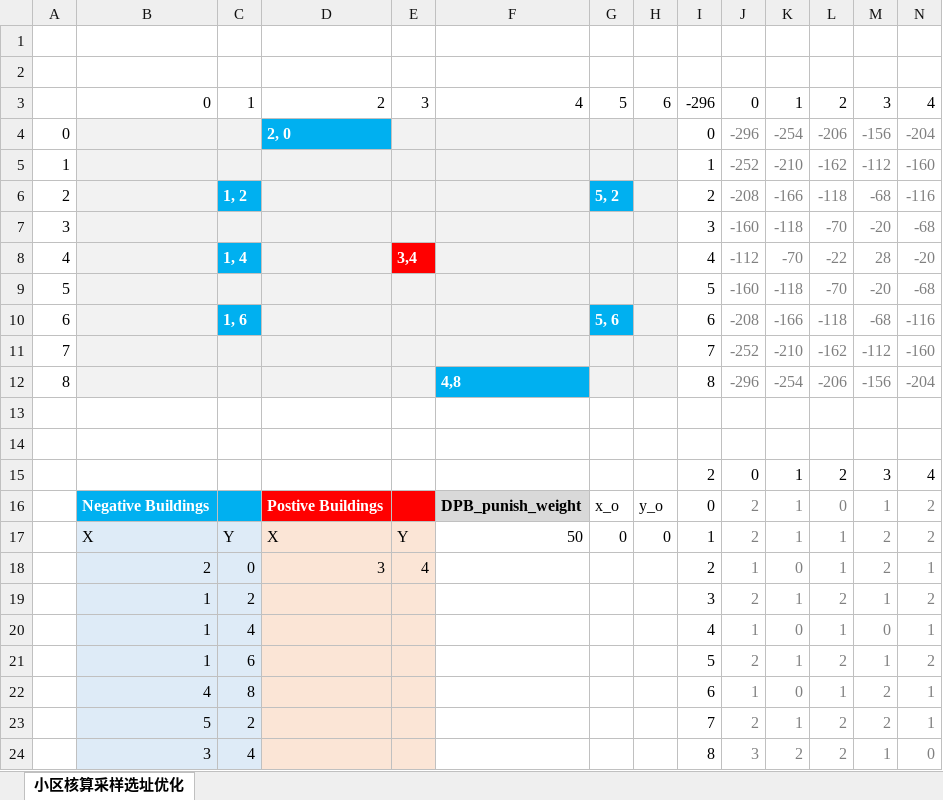
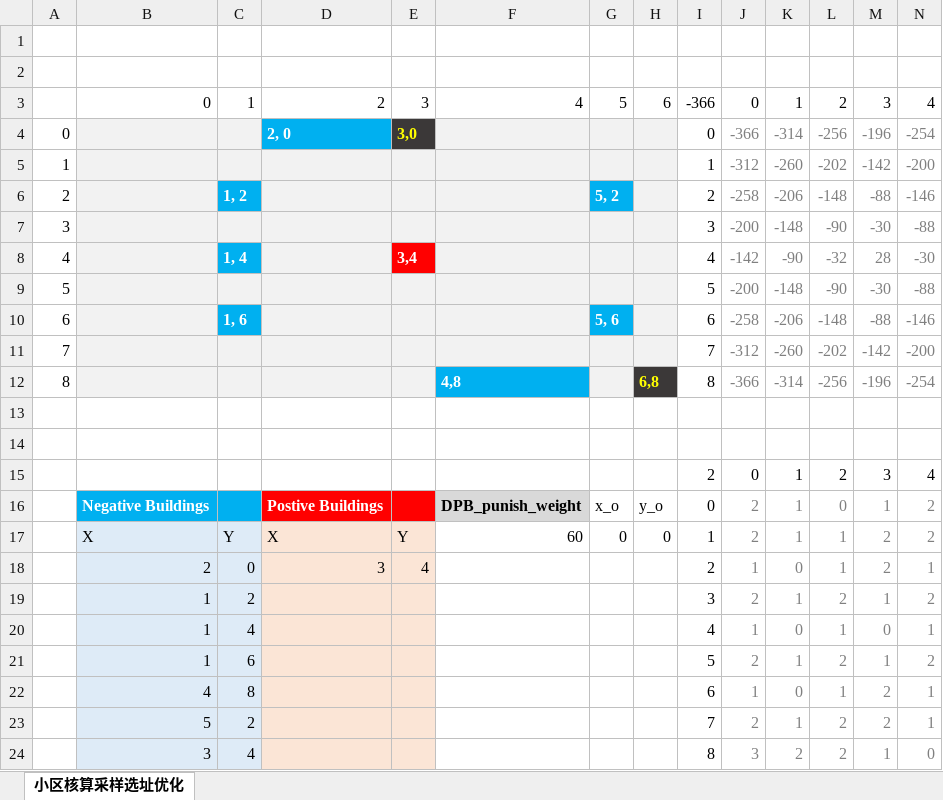
Before and after one commit to autoasm/covid-19, an Excel workbook: model/a-multiple-objective-optimization-model-for-community-covid-19-sampling-site_CN.xlsx, sheet 小区核算采样选址优化, drawn as a sheet; only a part is shown; values as stored, in another font and other column widths than the file's, no borders; charts and pictures and conditional formats not drawn; removed rows and columns are numbered as before the commit, all else as after; rows hold the shown columns only; the diff covers the shown part only; the diff names each change by its address in the sheet, - before the commit and + after, or states it on an @@ line.

```diff
--- a/model/a-multiple-objective-optimization-model-for-community-covid-19-sampling-site_CN.xlsx (sheet 小区核算采样选址优化)
+++ b/model/a-multiple-objective-optimization-model-for-community-covid-19-sampling-site_CN.xlsx (sheet 小区核算采样选址优化)
-I3: -296
+I3: -366
-row 4: 0 |  |  | 2, 0 |  |  |  |  | 0 | -296 | -254 | -206 | -156 | -204
-row 5: 1 |  |  |  |  |  |  |  | 1 | -252 | -210 | -162 | -112 | -160
-row 6: 2 |  | 1, 2 |  |  |  | 5, 2 |  | 2 | -208 | -166 | -118 | -68 | -116
-row 7: 3 |  |  |  |  |  |  |  | 3 | -160 | -118 | -70 | -20 | -68
-row 8: 4 |  | 1, 4 |  | 3,4 |  |  |  | 4 | -112 | -70 | -22 | 28 | -20
-row 9: 5 |  |  |  |  |  |  |  | 5 | -160 | -118 | -70 | -20 | -68
-row 10: 6 |  | 1, 6 |  |  |  | 5, 6 |  | 6 | -208 | -166 | -118 | -68 | -116
-row 11: 7 |  |  |  |  |  |  |  | 7 | -252 | -210 | -162 | -112 | -160
-row 12: 8 |  |  |  |  | 4,8 |  |  | 8 | -296 | -254 | -206 | -156 | -204
+row 4: 0 |  |  | 2, 0 | 3,0 |  |  |  | 0 | -366 | -314 | -256 | -196 | -254
+row 5: 1 |  |  |  |  |  |  |  | 1 | -312 | -260 | -202 | -142 | -200
+row 6: 2 |  | 1, 2 |  |  |  | 5, 2 |  | 2 | -258 | -206 | -148 | -88 | -146
+row 7: 3 |  |  |  |  |  |  |  | 3 | -200 | -148 | -90 | -30 | -88
+row 8: 4 |  | 1, 4 |  | 3,4 |  |  |  | 4 | -142 | -90 | -32 | 28 | -30
+row 9: 5 |  |  |  |  |  |  |  | 5 | -200 | -148 | -90 | -30 | -88
+row 10: 6 |  | 1, 6 |  |  |  | 5, 6 |  | 6 | -258 | -206 | -148 | -88 | -146
+row 11: 7 |  |  |  |  |  |  |  | 7 | -312 | -260 | -202 | -142 | -200
+row 12: 8 |  |  |  |  | 4,8 |  | 6,8 | 8 | -366 | -314 | -256 | -196 | -254
-F17: 50
+F17: 60
```
Also changed, not shown: 23 added rows elsewhere in this sheet, charts or pictures.
